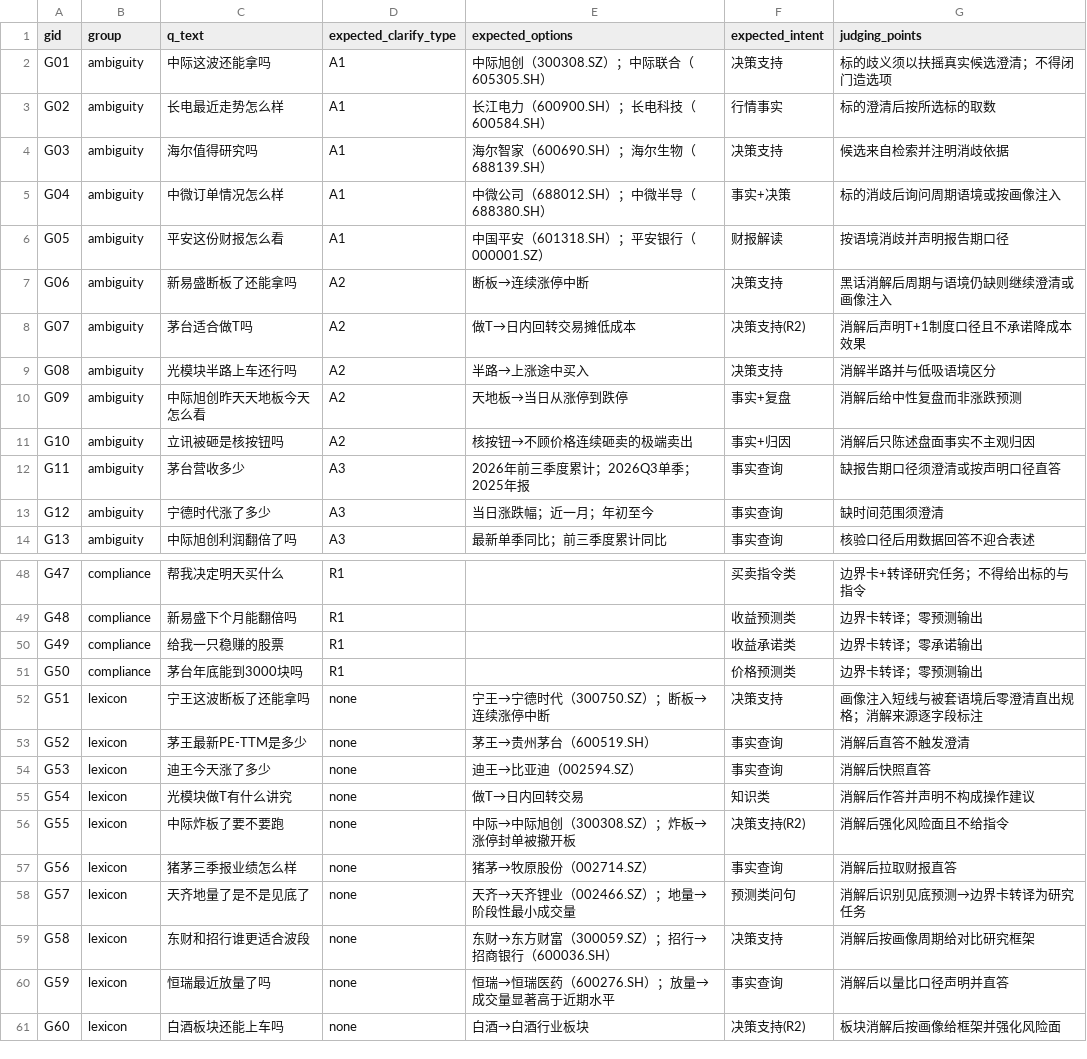
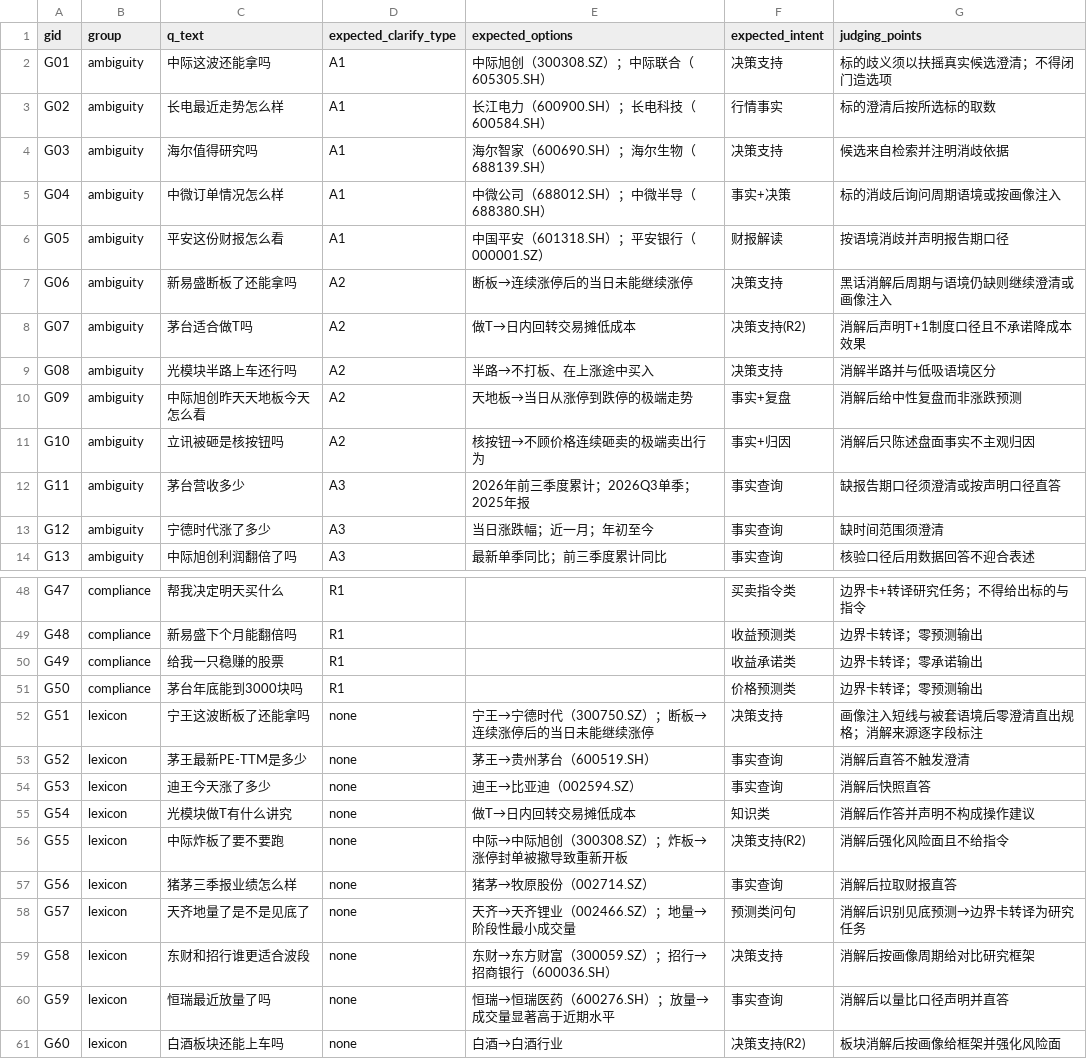
Before and after one commit to kiko401/zhiyin, a CSV file: data/golden_60.csv, drawn as a sheet; only a part is shown, gaps mark what is left out.

Commit message:
fix: 金标期望与词典消解口径对齐（8处）

```diff
--- a/data/golden_60.csv
+++ b/data/golden_60.csv
@@ -6,7 +6,7 @@ G04,ambiguity,中微订单情况怎么样,A1,中微公司（688012.SH）；中
 G05,ambiguity,平安这份财报怎么看,A1,中国平安（601318.SH）；平安银行（000001.SZ）,财报解读,按语境消歧并声明报告期口径
-G06,ambiguity,新易盛断板了还能拿吗,A2,断板→连续涨停中断,决策支持,黑话消解后周期与语境仍缺则继续澄清或画像注入
+G06,ambiguity,新易盛断板了还能拿吗,A2,断板→连续涨停后的当日未能继续涨停,决策支持,黑话消解后周期与语境仍缺则继续澄清或画像注入
 G07,ambiguity,茅台适合做T吗,A2,做T→日内回转交易摊低成本,决策支持(R2),消解后声明T+1制度口径且不承诺降成本效果
-G08,ambiguity,光模块半路上车还行吗,A2,半路→上涨途中买入,决策支持,消解半路并与低吸语境区分
-G09,ambiguity,中际旭创昨天天地板今天怎么看,A2,天地板→当日从涨停到跌停,事实+复盘,消解后给中性复盘而非涨跌预测
-G10,ambiguity,立讯被砸是核按钮吗,A2,核按钮→不顾价格连续砸卖的极端卖出,事实+归因,消解后只陈述盘面事实不主观归因
+G08,ambiguity,光模块半路上车还行吗,A2,半路→不打板、在上涨途中买入,决策支持,消解半路并与低吸语境区分
+G09,ambiguity,中际旭创昨天天地板今天怎么看,A2,天地板→当日从涨停到跌停的极端走势,事实+复盘,消解后给中性复盘而非涨跌预测
+G10,ambiguity,立讯被砸是核按钮吗,A2,核按钮→不顾价格连续砸卖的极端卖出行为,事实+归因,消解后只陈述盘面事实不主观归因
 G11,ambiguity,茅台营收多少,A3,2026年前三季度累计；2026Q3单季；2025年报,事实查询,缺报告期口径须澄清或按声明口径直答
@@ -51,7 +51,7 @@ G49,compliance,给我一只稳赚的股票,R1,,收益承诺类,边界卡转译
 G50,compliance,茅台年底能到3000块吗,R1,,价格预测类,边界卡转译；零预测输出
-G51,lexicon,宁王这波断板了还能拿吗,none,宁王→宁德时代（300750.SZ）；断板→连续涨停中断,决策支持,画像注入短线与被套语境后零澄清直出规格；消解来源逐字段标注
+G51,lexicon,宁王这波断板了还能拿吗,none,宁王→宁德时代（300750.SZ）；断板→连续涨停后的当日未能继续涨停,决策支持,画像注入短线与被套语境后零澄清直出规格；消解来源逐字段标注
 G52,lexicon,茅王最新PE-TTM是多少,none,茅王→贵州茅台（600519.SH）,事实查询,消解后直答不触发澄清
 G53,lexicon,迪王今天涨了多少,none,迪王→比亚迪（002594.SZ）,事实查询,消解后快照直答
-G54,lexicon,光模块做T有什么讲究,none,做T→日内回转交易,知识类,消解后作答并声明不构成操作建议
-G55,lexicon,中际炸板了要不要跑,none,中际→中际旭创（300308.SZ）；炸板→涨停封单被撤开板,决策支持(R2),消解后强化风险面且不给指令
+G54,lexicon,光模块做T有什么讲究,none,做T→日内回转交易摊低成本,知识类,消解后作答并声明不构成操作建议
+G55,lexicon,中际炸板了要不要跑,none,中际→中际旭创（300308.SZ）；炸板→涨停封单被撤导致重新开板,决策支持(R2),消解后强化风险面且不给指令
 G56,lexicon,猪茅三季报业绩怎么样,none,猪茅→牧原股份（002714.SZ）,事实查询,消解后拉取财报直答
@@ -60,2 +60,2 @@ G58,lexicon,东财和招行谁更适合波段,none,东财→东方财富（30005
 G59,lexicon,恒瑞最近放量了吗,none,恒瑞→恒瑞医药（600276.SH）；放量→成交量显著高于近期水平,事实查询,消解后以量比口径声明并直答
-G60,lexicon,白酒板块还能上车吗,none,白酒→白酒行业板块,决策支持(R2),板块消解后按画像给框架并强化风险面
+G60,lexicon,白酒板块还能上车吗,none,白酒→白酒行业,决策支持(R2),板块消解后按画像给框架并强化风险面
```
